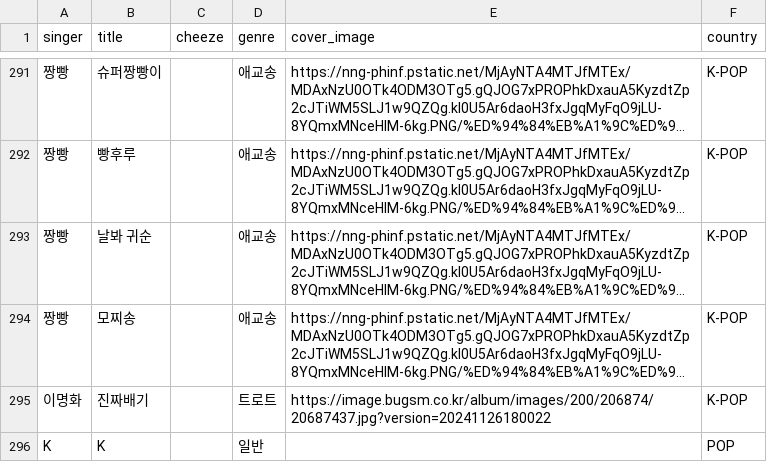
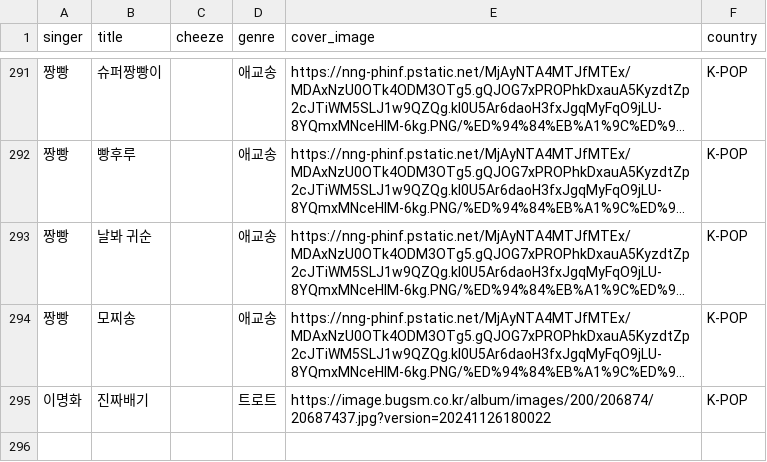
Before and after one commit to hhdf0050-ctrl/Singing, a CSV file: music_data.csv, drawn as a sheet; only a part is shown, gaps mark what is left out; long unchanged cells end in …; the diff names each change by its address in the sheet, - before the commit and + after, or states it on an @@ line.

Commit message:
Update music_data.csv

```diff
--- a/music_data.csv
+++ b/music_data.csv
-row 296: K | K |  | 일반 |  | POP
```
